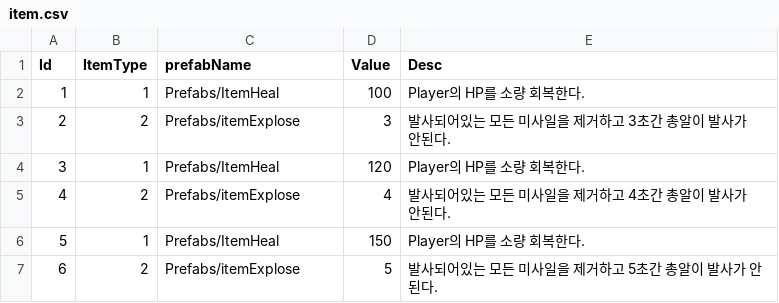
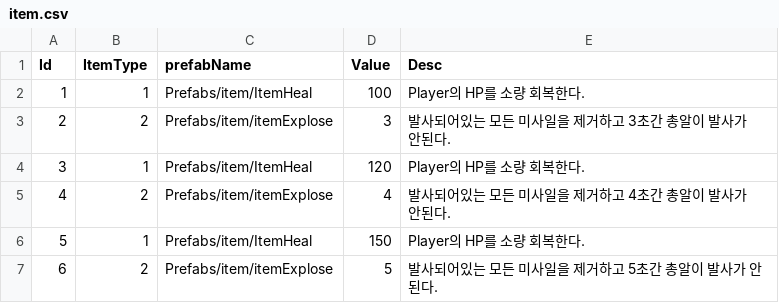
Before and after one commit to HamDW/Dodge3Group, a CSV file: Dogde3Group/Assets/Resources/TableData/item.csv, drawn as a sheet.

```diff
--- a/Dogde3Group/Assets/Resources/TableData/item.csv
+++ b/Dogde3Group/Assets/Resources/TableData/item.csv
@@ -1,7 +1,7 @@
 Id	ItemType	prefabName	Value	Desc
-1	1	Prefabs/ItemHeal	100	Player의 HP를 소량 회복한다.
-2	2	Prefabs/itemExplose	3	발사되어있는 모든 미사일을 제거하고 3초간 총알이 발사가 안된다.
-3	1	Prefabs/ItemHeal	120	Player의 HP를 소량 회복한다.
-4	2	Prefabs/itemExplose	4	발사되어있는 모든 미사일을 제거하고 4초간 총알이 발사가 안된다.
-5	1	Prefabs/ItemHeal	150	Player의 HP를 소량 회복한다.
-6	2	Prefabs/itemExplose	5	발사되어있는 모든 미사일을 제거하고 5초간 총알이 발사가 안된다.
+1	1	Prefabs/item/ItemHeal	100	Player의 HP를 소량 회복한다.
+2	2	Prefabs/item/itemExplose	3	발사되어있는 모든 미사일을 제거하고 3초간 총알이 발사가 안된다.
+3	1	Prefabs/item/ItemHeal	120	Player의 HP를 소량 회복한다.
+4	2	Prefabs/item/itemExplose	4	발사되어있는 모든 미사일을 제거하고 4초간 총알이 발사가 안된다.
+5	1	Prefabs/item/ItemHeal	150	Player의 HP를 소량 회복한다.
+6	2	Prefabs/item/itemExplose	5	발사되어있는 모든 미사일을 제거하고 5초간 총알이 발사가 안된다.
```
Also changed, not shown: 2 other files.
